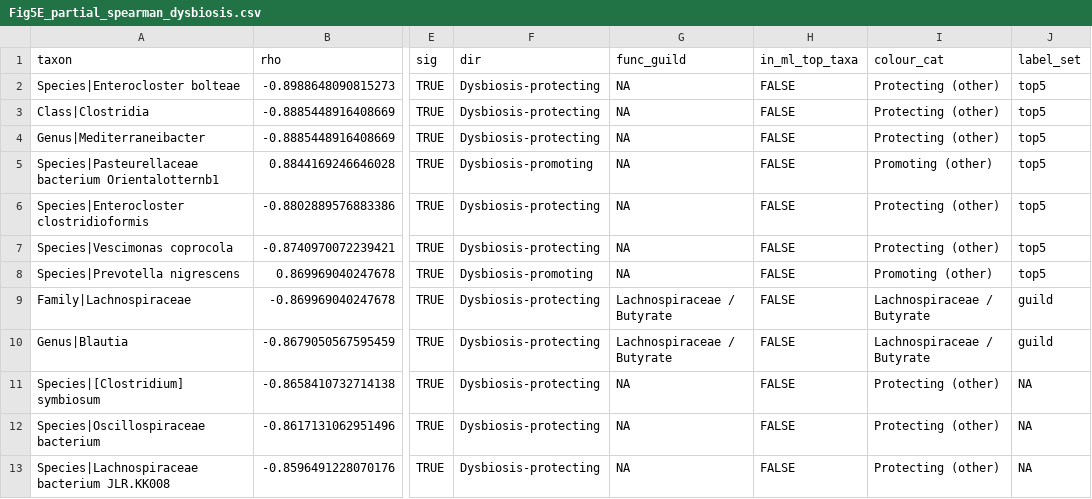
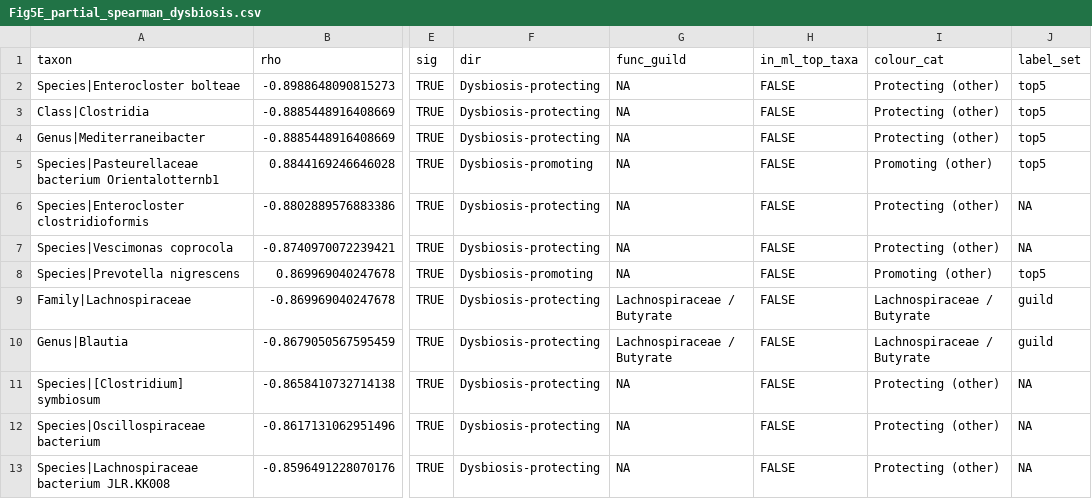
Before and after one commit to baproxas/opa1-intestinal-microbiome, a CSV file: results/tables/Fig5E_partial_spearman_dysbiosis.csv, drawn as a sheet; only a part is shown, gaps mark what is left out; the diff names each change by its address in the sheet, - before the commit and + after, or states it on an @@ line.

```diff
--- a/results/tables/Fig5E_partial_spearman_dysbiosis.csv
+++ b/results/tables/Fig5E_partial_spearman_dysbiosis.csv
-J6:J7 (label_set): top5
+J6:J7 (label_set): NA
```
Also changed, not shown: results/tables/Fig5C_guild_radar_pairwise_stats.csv, results/tables/Fig5C_guild_radar_scores.csv, 16 other files.
